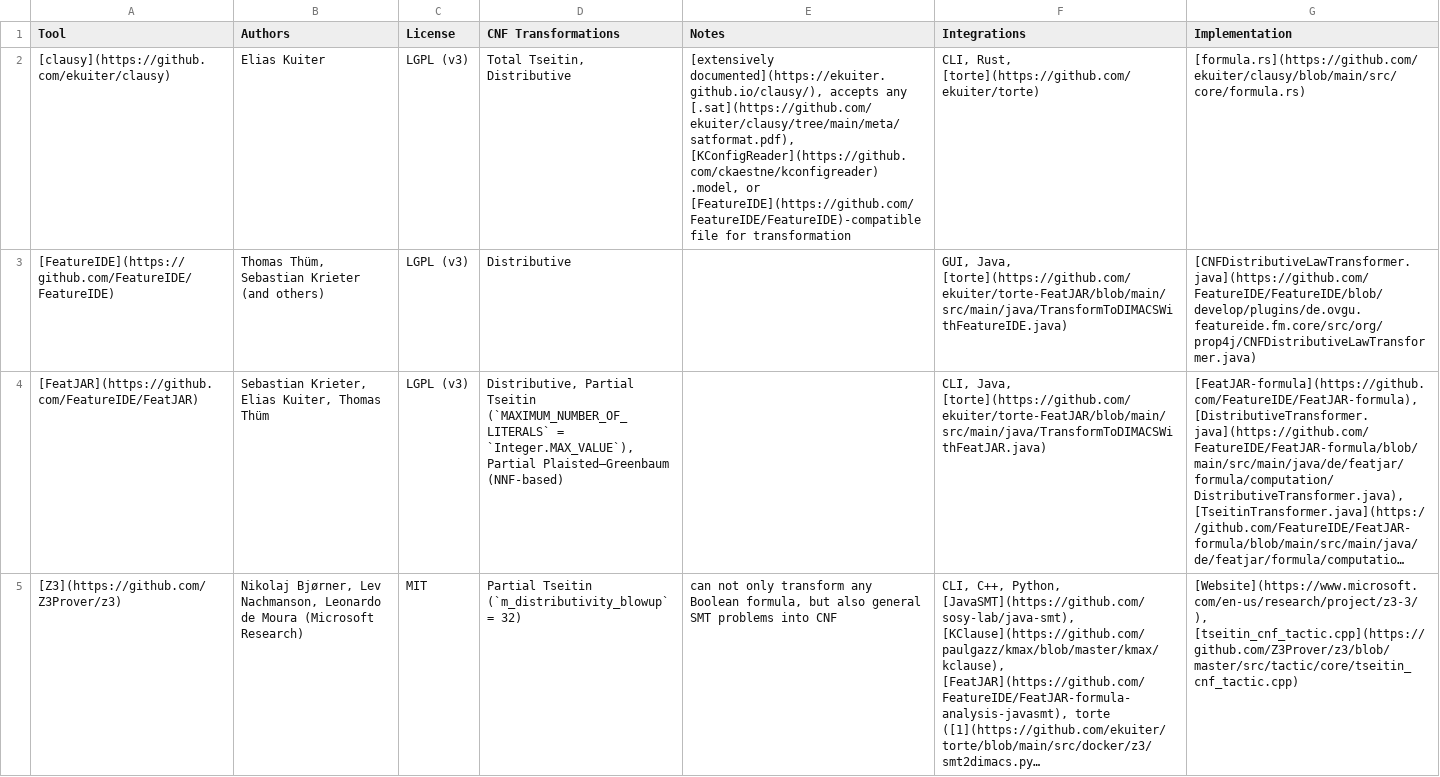
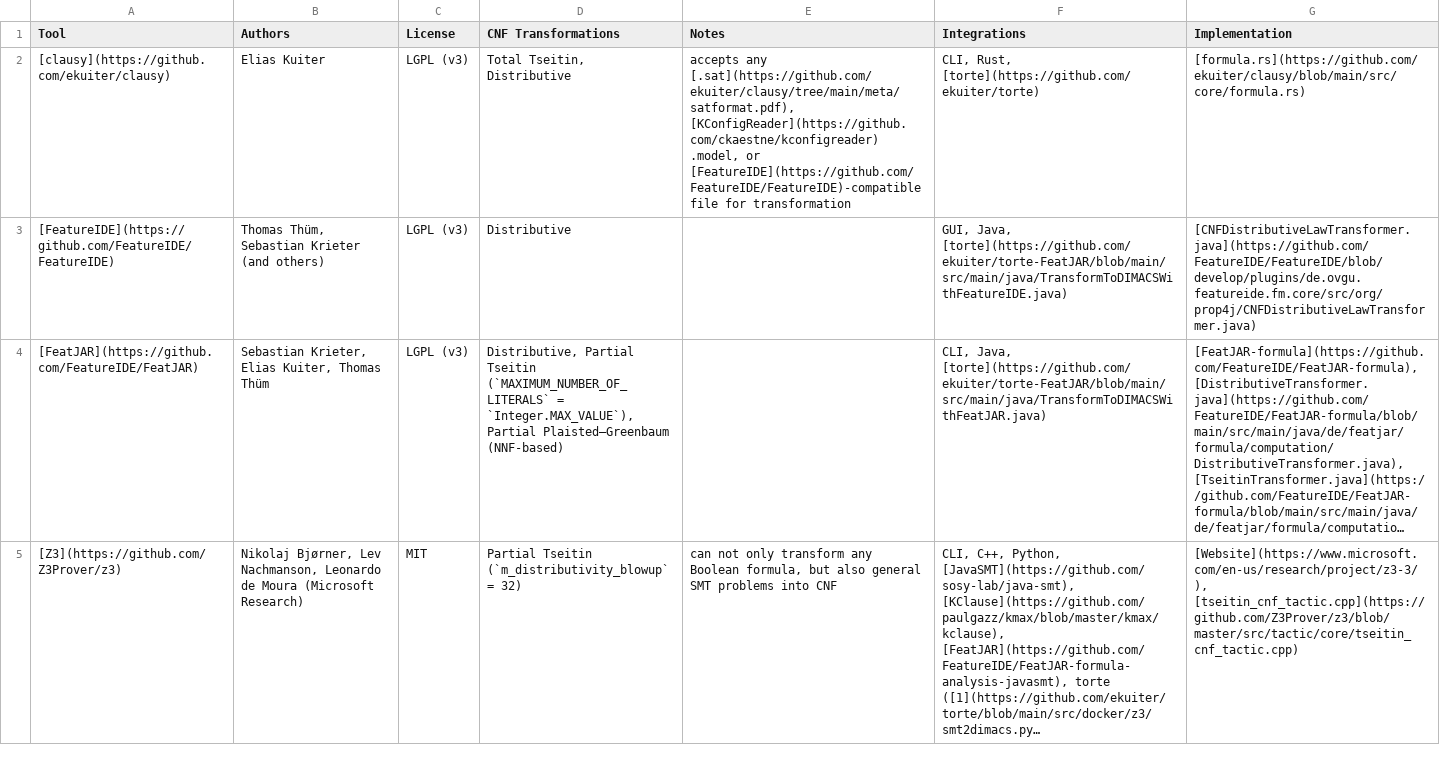
Before and after one commit to ekuiter/torte-research, a CSV file: data/transformations.csv, drawn as a sheet; only a part is shown; long unchanged cells end in ….

```diff
--- a/data/transformations.csv
+++ b/data/transformations.csv
@@ -1,3 +1,3 @@
 Tool,Authors,License,CNF Transformations,Notes,Integrations,Implementation
-[clausy](https://github.com/ekuiter/clausy),Elias Kuiter,LGPL (v3),"Total Tseitin, Distributive","[extensively documented](https://ekuiter.github.io/clausy/), accepts any [.sat](https://github.com/ekuiter/clausy/tree/main/meta/satformat.pdf), [KConfigReader](https://github.com/ckaestne/kconfigreader) .model, or [FeatureIDE](https://github.com/FeatureIDE/FeatureIDE)-compatible file for transformation","CLI, Rust, [torte](https://github.com/ekuiter/torte)",[formula.rs](https://github.com/ekuiter/clausy/blob/main/src/core/formula.rs)
+[clausy](https://github.com/ekuiter/clausy),Elias Kuiter,LGPL (v3),"Total Tseitin, Distributive","accepts any [.sat](https://github.com/ekuiter/clausy/tree/main/meta/satformat.pdf), [KConfigReader](https://github.com/ckaestne/kconfigreader) .model, or [FeatureIDE](https://github.com/FeatureIDE/FeatureIDE)-compatible file for transformation","CLI, Rust, [torte](https://github.com/ekuiter/torte)",[formula.rs](https://github.com/ekuiter/clausy/blob/main/src/core/formula.rs)
 [FeatureIDE](https://github.com/FeatureIDE/FeatureIDE),"Thomas Thüm, Sebastian Krieter (and others)",LGPL (v3),Distributive,,"GUI, Java, [torte](https://github.com/ekuiter/torte-FeatJAR/blob/main/src/main/java/TransformToDIMACSWithFeatureIDE.java)",[CNFDistributiveLawTransformer.java](https://github.com/FeatureIDE/FeatureIDE/blob/develop/plugins/de.ovgu.featureide.fm.core/src/org/prop4j/CNFDistributiveLawTransformer.java)
```
Also changed, not shown: data/extractors.csv.
